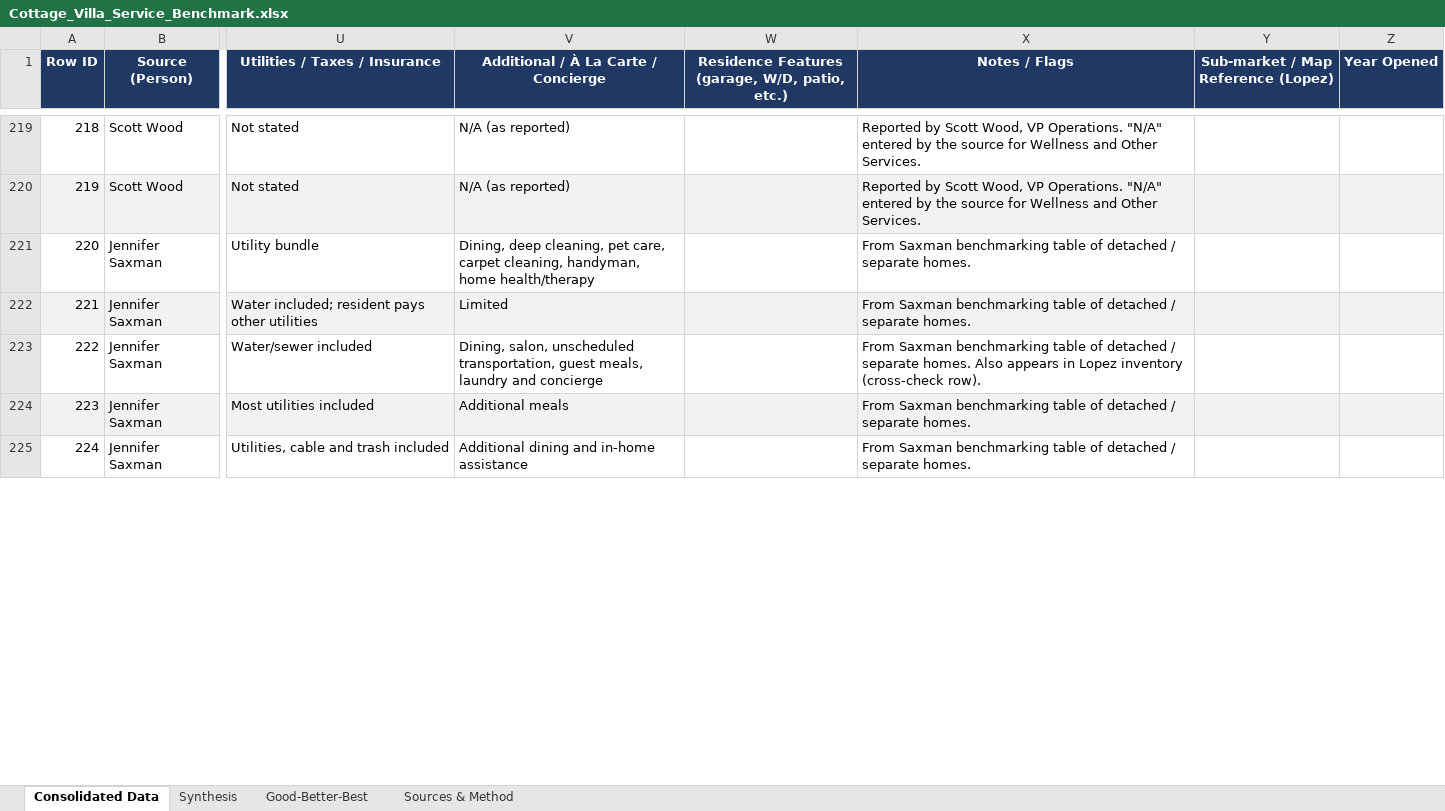
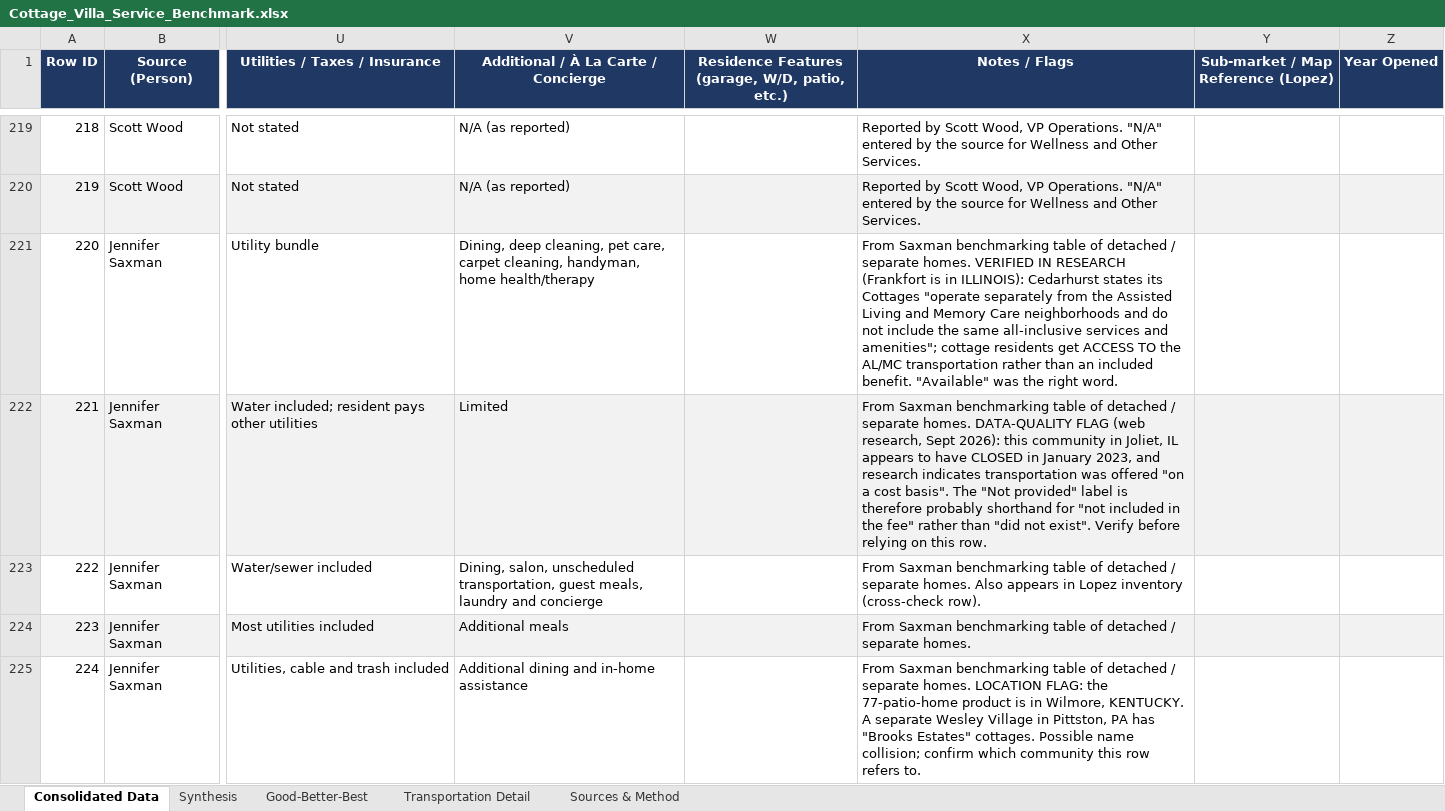
Before and after one commit to cavison/Outlook-GPT-Addin, an Excel workbook: Cottage_Villa_Service_Benchmark.xlsx, sheet Consolidated Data, drawn as a sheet; only a part is shown, gaps mark what is left out; values as stored, in another font and other column widths than the file's, no borders; charts and pictures not drawn; the diff covers the shown part only; the diff names each change by its address in the sheet, - before the commit and + after, or states it on an @@ line.

```diff
--- a/Cottage_Villa_Service_Benchmark.xlsx (sheet Consolidated Data)
+++ b/Cottage_Villa_Service_Benchmark.xlsx (sheet Consolidated Data)
+sheet tab: Transportation Detail
-X221 (Notes / Flags): …separate homes.
+X221 (Notes / Flags): …separate homes. VERIFIED IN RESEARCH (Frankfort is in ILLINOIS): Cedarhurst states its Cottages "operate separately from the Assisted Living and Memory Care neighborhoods and do not include the same all-inclusive services and amenities"; cottage residents get ACCESS TO the AL/MC transportation rather than an included benefit. "Available" was the right word.
-X222 (Notes / Flags): …separate homes.
+X222 (Notes / Flags): …separate homes. DATA-QUALITY FLAG (web research, Sept 2026): this community in Joliet, IL appears to have CLOSED in January 2023, and research indicates transportation was offered "on a cost basis". The "Not provided" label is therefore probably shorthand for "not included in the fee" rather than "did not exist". Verify before relying on this row.
-X225 (Notes / Flags): …separate homes.
+X225 (Notes / Flags): …separate homes. LOCATION FLAG: the 77-patio-home product is in Wilmore, KENTUCKY. A separate Wesley Village in Pittston, PA has "Brooks Estates" cottages. Possible name collision; confirm which community this row refers to.
```
Also changed, not shown: 4 edited cells elsewhere in this sheet, sheet Good-Better-Best, sheet Sources & Method.
